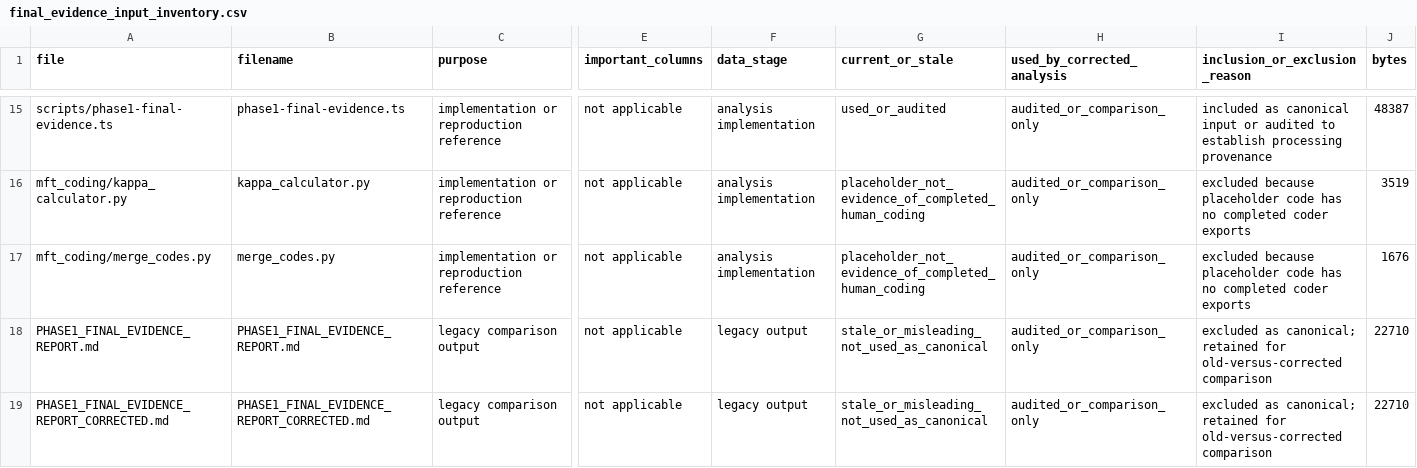
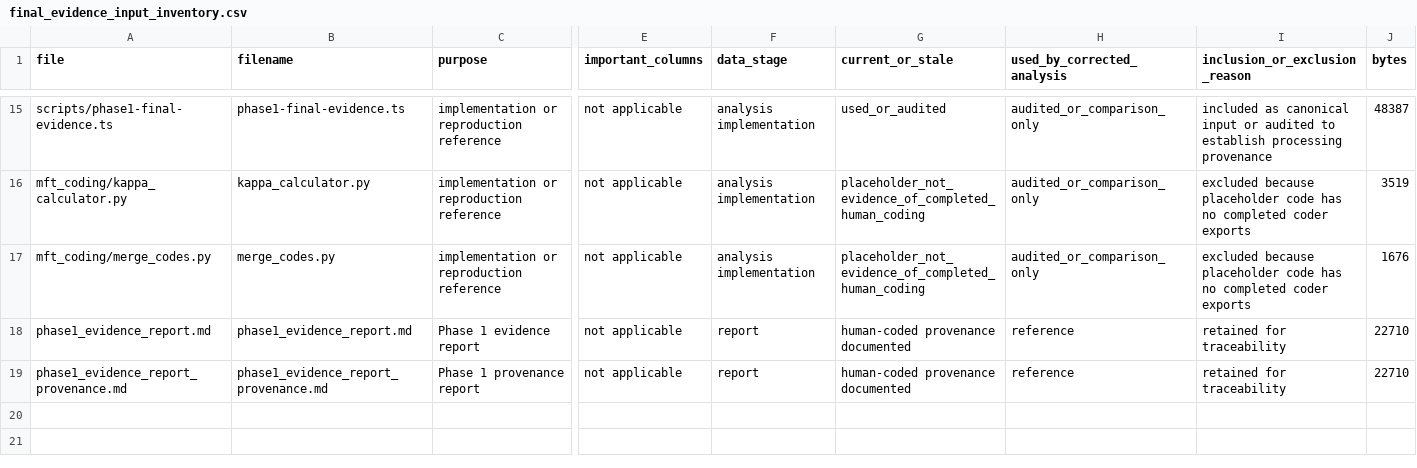
Before and after one commit to starchild-codes/cross-lingual-moral-judgment-benchmark, a CSV file: results/processed/final_evidence_lock/final_evidence_input_inventory.csv, drawn as a sheet; only a part is shown, gaps mark what is left out; removed rows and columns are numbered as before the commit, all else as after; rows hold the shown columns only; the diff names each change by its address in the sheet, - before the commit and + after, or states it on an @@ line.

Commit message:
Use descriptive names for Phase 1 reports

```diff
--- a/results/processed/final_evidence_lock/final_evidence_input_inventory.csv
+++ b/results/processed/final_evidence_lock/final_evidence_input_inventory.csv
-row 18: PHASE1_FINAL_EVIDENCE_REPORT.md | PHASE1_FINAL_EVIDENCE_REPORT.md | legacy comparison output | not applicable | legacy output | stale_or_misleading_not_used_as_canonical | audited_or_comparison_only | excluded as canonical; retained for old-versus-corrected comparison | 22710
-row 19: PHASE1_FINAL_EVIDENCE_REPORT_CORRECTED.md | PHASE1_FINAL_EVIDENCE_REPORT_CORRECTED.md | legacy comparison output | not applicable | legacy output | stale_or_misleading_not_used_as_canonical | audited_or_comparison_only | excluded as canonical; retained for old-versus-corrected comparison | 22710
+row 18: phase1_evidence_report.md | phase1_evidence_report.md | Phase 1 evidence report | not applicable | report | human-coded provenance documented | reference | retained for traceability | 22710
+row 19: phase1_evidence_report_provenance.md | phase1_evidence_report_provenance.md | Phase 1 provenance report | not applicable | report | human-coded provenance documented | reference | retained for traceability | 22710
```
Also changed, not shown: results/processed/final_evidence_lock/FINAL_OUTPUT_MANIFEST.csv, results/processed/final_evidence_lock/final_evidence_manifest.csv, 12 other files.
